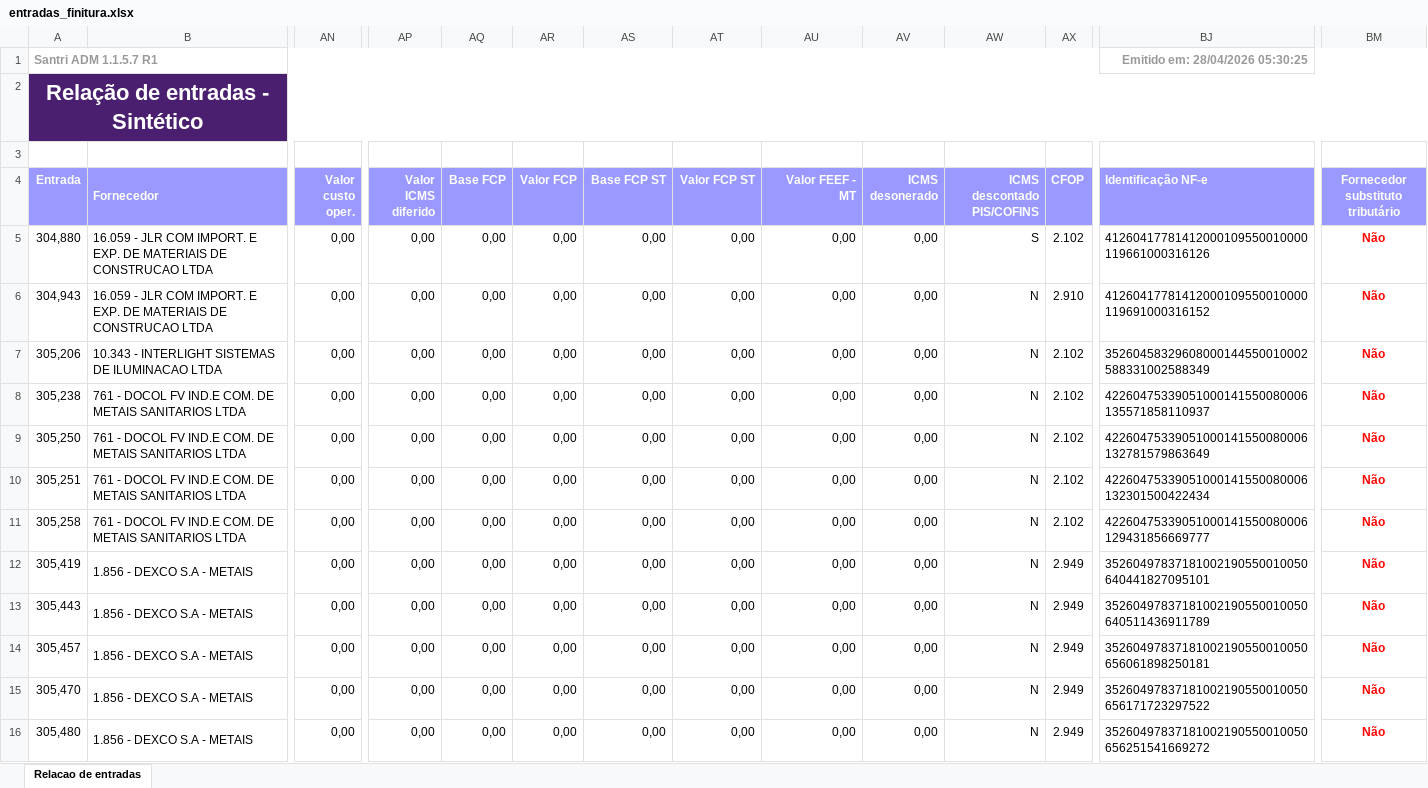
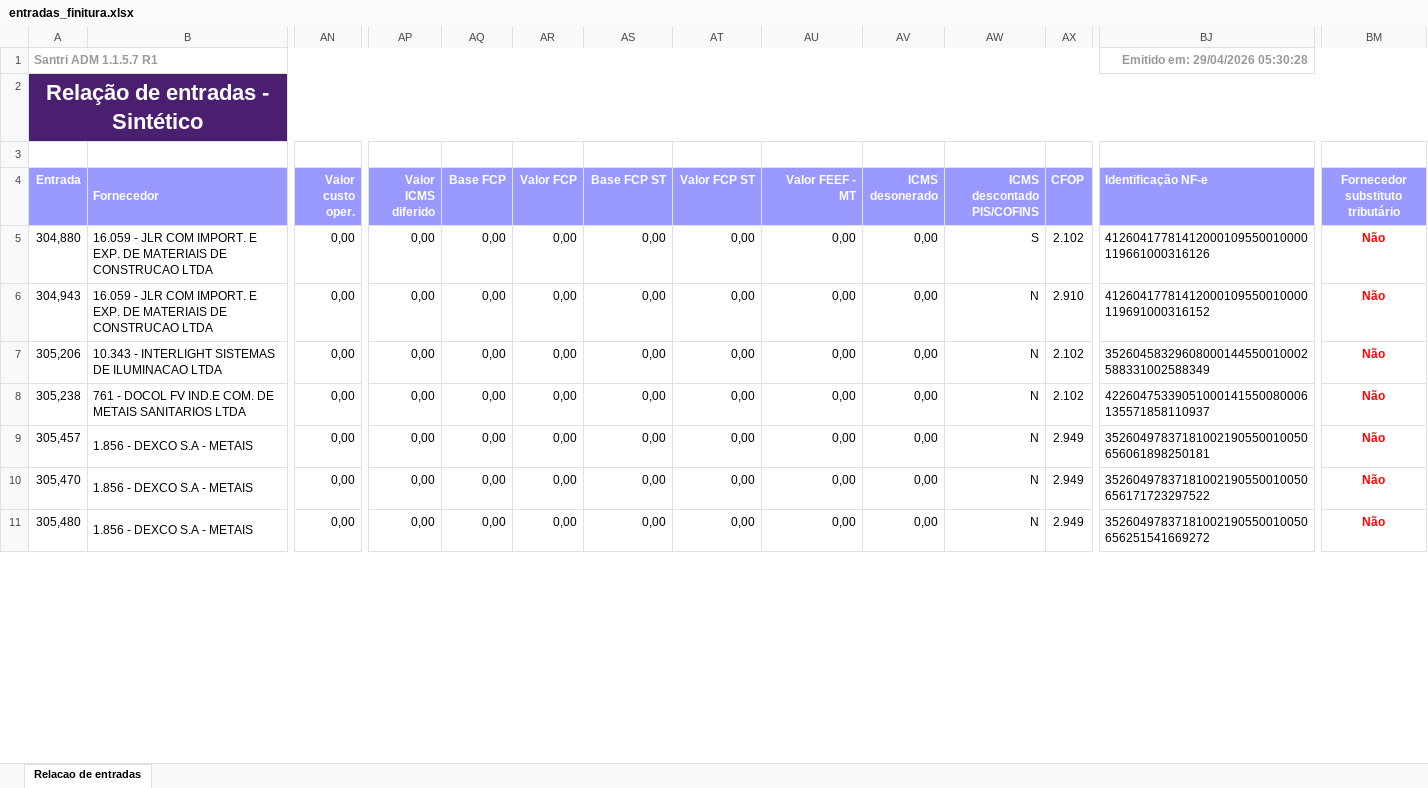
Before and after one commit to ShuuraBr/AGENDAMENTO, an Excel workbook: tratando_tabelas/finitura/entradas_finitura.xlsx, sheet Relacao de entradas, drawn as a sheet; only a part is shown, gaps mark what is left out; values as stored, in another font and other column widths than the file's, no borders; removed rows and columns are numbered as before the commit, all else as after; rows hold the shown columns only; the diff covers the shown part only; the diff names each change by its address in the sheet, - before the commit and + after, or states it on an @@ line.

```diff
--- a/tratando_tabelas/finitura/entradas_finitura.xlsx (sheet Relacao de entradas)
+++ b/tratando_tabelas/finitura/entradas_finitura.xlsx (sheet Relacao de entradas)
-BJ1 (Identificação NF-e): Emitido em: 28/04/2026 05:30:25
+BJ1 (Identificação NF-e): Emitido em: 29/04/2026 05:30:28
-row 9: 305,250 | 761 - DOCOL FV IND.E COM. DE METAIS SANITARIOS LTDA | 0,00 | 0,00 | 0,00 | 0,00 | 0,00 | 0,00 | 0,00 | 0,00 | N | 2.102 | 42260475339051000141550080006132781579863649 | Não
-row 10: 305,251 | 761 - DOCOL FV IND.E COM. DE METAIS SANITARIOS LTDA | 0,00 | 0,00 | 0,00 | 0,00 | 0,00 | 0,00 | 0,00 | 0,00 | N | 2.102 | 42260475339051000141550080006132301500422434 | Não
-row 11: 305,258 | 761 - DOCOL FV IND.E COM. DE METAIS SANITARIOS LTDA | 0,00 | 0,00 | 0,00 | 0,00 | 0,00 | 0,00 | 0,00 | 0,00 | N | 2.102 | 42260475339051000141550080006129431856669777 | Não
-row 12: 305,419 | 1.856 - DEXCO S.A - METAIS | 0,00 | 0,00 | 0,00 | 0,00 | 0,00 | 0,00 | 0,00 | 0,00 | N | 2.949 | 35260497837181002190550010050640441827095101 | Não
-row 13: 305,443 | 1.856 - DEXCO S.A - METAIS | 0,00 | 0,00 | 0,00 | 0,00 | 0,00 | 0,00 | 0,00 | 0,00 | N | 2.949 | 35260497837181002190550010050640511436911789 | Não
```
Also changed, not shown: 7 added rows, 3 removed rows and 12 edited cells elsewhere in this sheet, backend/uploads/importacao-relatorio/entradas_lojas.xlsx, tratando_tabelas/ac_coelho/entradas_ac_coelho.xlsx, 7 other files.
